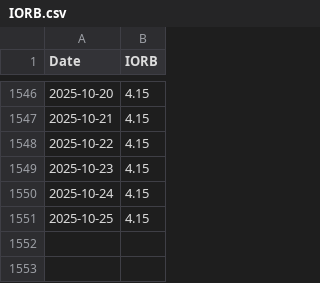
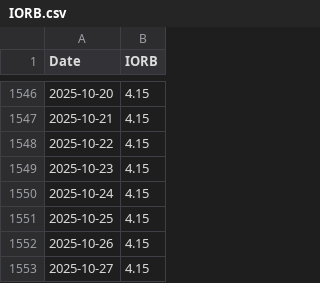
Before and after one commit to wonyoonj/fred-data, a CSV file: csvfile/IORB.csv, drawn as a sheet; only a part is shown, gaps mark what is left out; the diff names each change by its address in the sheet, - before the commit and + after, or states it on an @@ line.

Commit message:
Update data files in 'csvfile' on 2025-10-27 22:10

```diff
--- a/csvfile/IORB.csv
+++ b/csvfile/IORB.csv
+row 1552: 2025-10-26 | 4.15
+row 1553: 2025-10-27 | 4.15
```
Also changed, not shown: csvfile/SOFR.csv, 2 other files.
